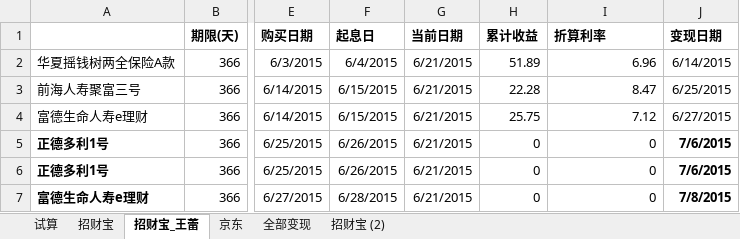
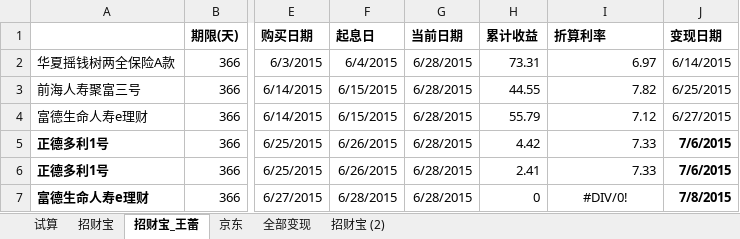
Before and after one commit to cnmud/832588m1pwG22w5t74PT0odv657C7m, an Excel workbook: 我的家/招财宝.xlsx, sheet 招财宝_王蕾, drawn as a sheet; only a part is shown, gaps mark what is left out; values as stored, in another font and other column widths than the file's, no borders; the diff names each change by its address in the sheet, - before the commit and + after, or states it on an @@ line.

```diff
--- a/我的家/招财宝.xlsx (sheet 招财宝_王蕾)
+++ b/我的家/招财宝.xlsx (sheet 招财宝_王蕾)
-G2:G7 (当前日期): 6/21/2015
+G2:G7 (当前日期): 6/28/2015
-H2 (累计收益): 51.89
+H2 (累计收益): 73.31
-I2 (折算利率): 6.96
+I2 (折算利率): 6.97
-H3 (累计收益): 22.28
+H3 (累计收益): 44.55
-I3 (折算利率): 8.47
+I3 (折算利率): 7.82
-H4 (累计收益): 25.75
+H4 (累计收益): 55.79
-H5 (累计收益): 0
+H5 (累计收益): 4.42
-I5:I6 (折算利率): 0
+I5:I6 (折算利率): 7.33
-H6 (累计收益): 0
+H6 (累计收益): 2.41
-I7 (折算利率): 0
+I7 (折算利率): #DIV/0!
-I7 alignment: right
+I7 alignment: center
```
Also changed, not shown: sheet 招财宝, sheet 京东, 2 other files.
